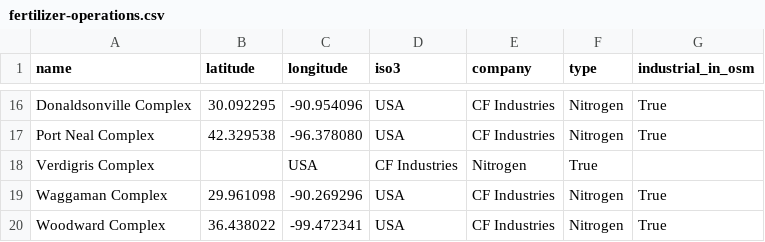
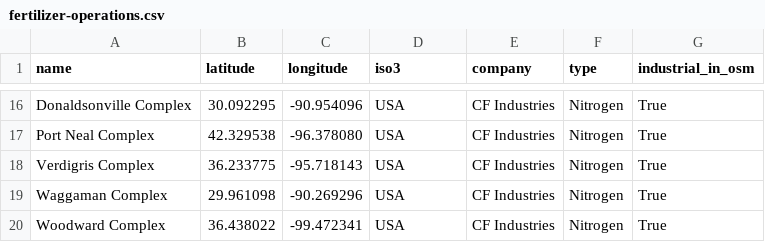
Before and after one commit to allfed/Population-Loss-NW, a CSV file: data/custom-locations/fertilizer-operations.csv, drawn as a sheet; only a part is shown, gaps mark what is left out.

```diff
--- a/data/custom-locations/fertilizer-operations.csv
+++ b/data/custom-locations/fertilizer-operations.csv
@@ -17,3 +17,3 @@ Donaldsonville Complex,30.092295,-90.954096,USA,CF Industries,Nitrogen,True
 Port Neal Complex,42.329538,-96.378080,USA,CF Industries,Nitrogen,True
-Verdigris Complex,  ,USA,CF Industries,Nitrogen,True
+Verdigris Complex,36.233775,-95.718143,USA,CF Industries,Nitrogen,True
 Waggaman Complex,29.961098,-90.269296,USA,CF Industries,Nitrogen,True
```
Also changed, not shown: 4 other files.
